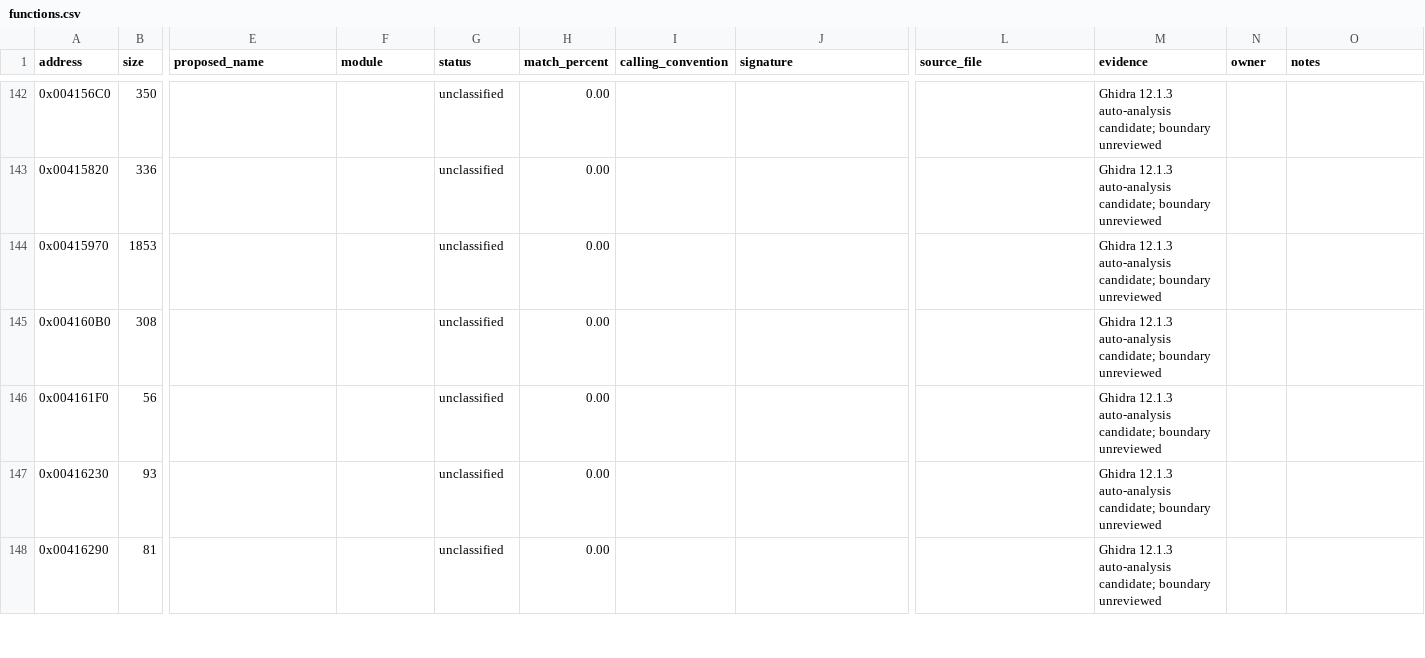
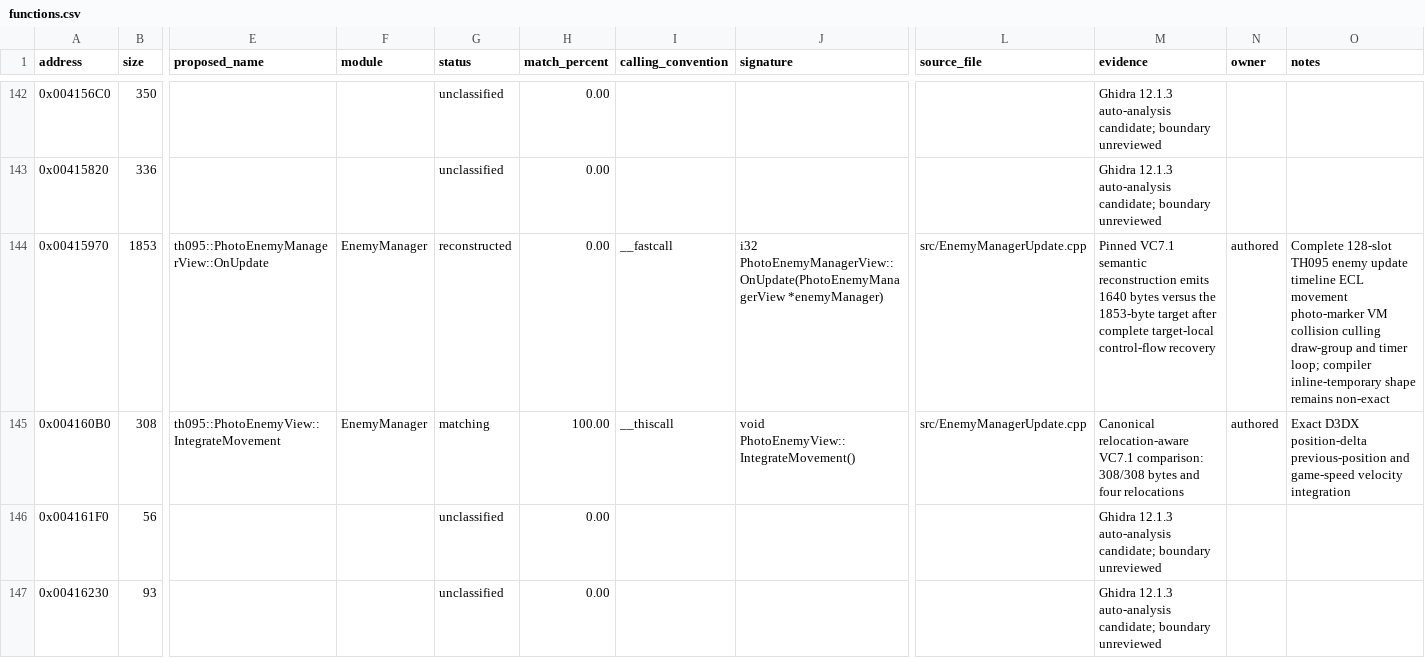
Before and after one commit to N0zoM1z0/th095, a CSV file: config/functions.csv, drawn as a sheet; only a part is shown, gaps mark what is left out; the shorter side is filled out with more unchanged rows; the diff covers the shown part only; the diff names each change by its address in the sheet, - before the commit and + after, or states it on an @@ line.

Commit message:
Reconstruct TH095 enemy update runtime

```diff
--- a/config/functions.csv
+++ b/config/functions.csv
-E144 (proposed_name): (empty)
+E144 (proposed_name): th095::PhotoEnemyManagerView::OnUpdate
-F144:F145 (module): (empty)
+F144:F145 (module): EnemyManager
-G144 (status): unclassified
+G144 (status): reconstructed
-I144 (calling_convention): (empty)
+I144 (calling_convention): __fastcall
-J144 (signature): (empty)
+J144 (signature): i32 PhotoEnemyManagerView::OnUpdate(PhotoEnemyManagerView *enemyManager)
-L144:L145 (source_file): (empty)
+L144:L145 (source_file): src/EnemyManagerUpdate.cpp
-M144 (evidence): Ghidra 12.1.3 auto-analysis candidate; boundary unreviewed
+M144 (evidence): Pinned VC7.1 semantic reconstruction emits 1640 bytes versus the 1853-byte target after complete target-local control-flow recovery
-N144:N145 (owner): (empty)
+N144:N145 (owner): authored
-O144 (notes): (empty)
+O144 (notes): Complete 128-slot TH095 enemy update timeline ECL movement photo-marker VM collision culling draw-group and timer loop; compiler inline-temporary shape remains non-exact
-E145 (proposed_name): (empty)
+E145 (proposed_name): th095::PhotoEnemyView::IntegrateMovement
-G145 (status): unclassified
+G145 (status): matching
-H145 (match_percent): 0.00
+H145 (match_percent): 100.00
-I145 (calling_convention): (empty)
+I145 (calling_convention): __thiscall
-J145 (signature): (empty)
+J145 (signature): void PhotoEnemyView::IntegrateMovement()
-M145 (evidence): Ghidra 12.1.3 auto-analysis candidate; boundary unreviewed
+M145 (evidence): Canonical relocation-aware VC7.1 comparison: 308/308 bytes and four relocations
-O145 (notes): (empty)
+O145 (notes): Exact D3DX position-delta previous-position and game-speed velocity integration
```
Also changed, not shown: 40 edited cells elsewhere in this file, config/function-origins.csv, config/implemented.csv, 9 other files.
